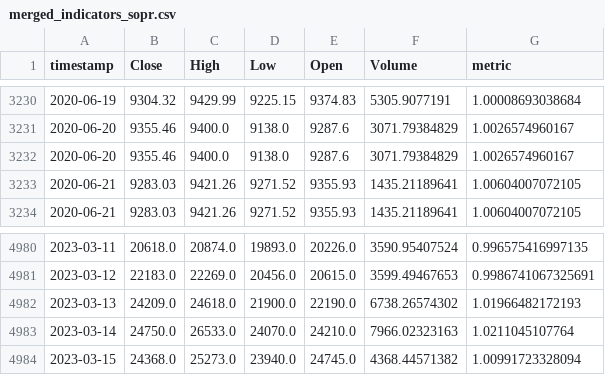
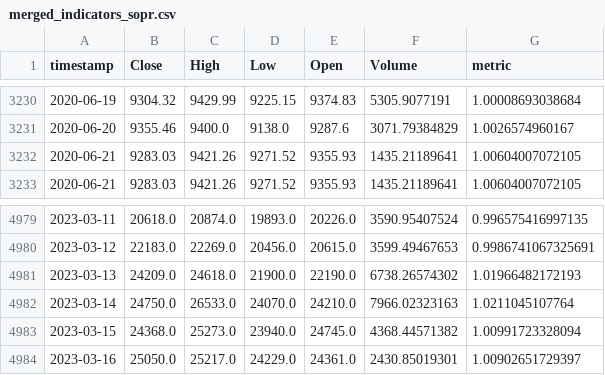
Before and after one commit to AxelCrypto/Final, a CSV file: data/datos/merged_indicators_sopr.csv, drawn as a sheet; only a part is shown, gaps mark what is left out; removed rows and columns are numbered as before the commit, all else as after; the diff names each change by its address in the sheet, - before the commit and + after, or states it on an @@ line.

```diff
--- a/data/datos/merged_indicators_sopr.csv
+++ b/data/datos/merged_indicators_sopr.csv
-row 3232: 2020-06-20 | 9355.46 | 9400.0 | 9138.0 | 9287.6 | 3071.79384829 | 1.0026574960167
+row 4984: 2023-03-16 | 25050.0 | 25217.0 | 24229.0 | 24361.0 | 2430.85019301 | 1.00902651729397
```
Also changed, not shown: data/datos/dxy.csv, data/datos/merged_balances.csv, 13 other files.
